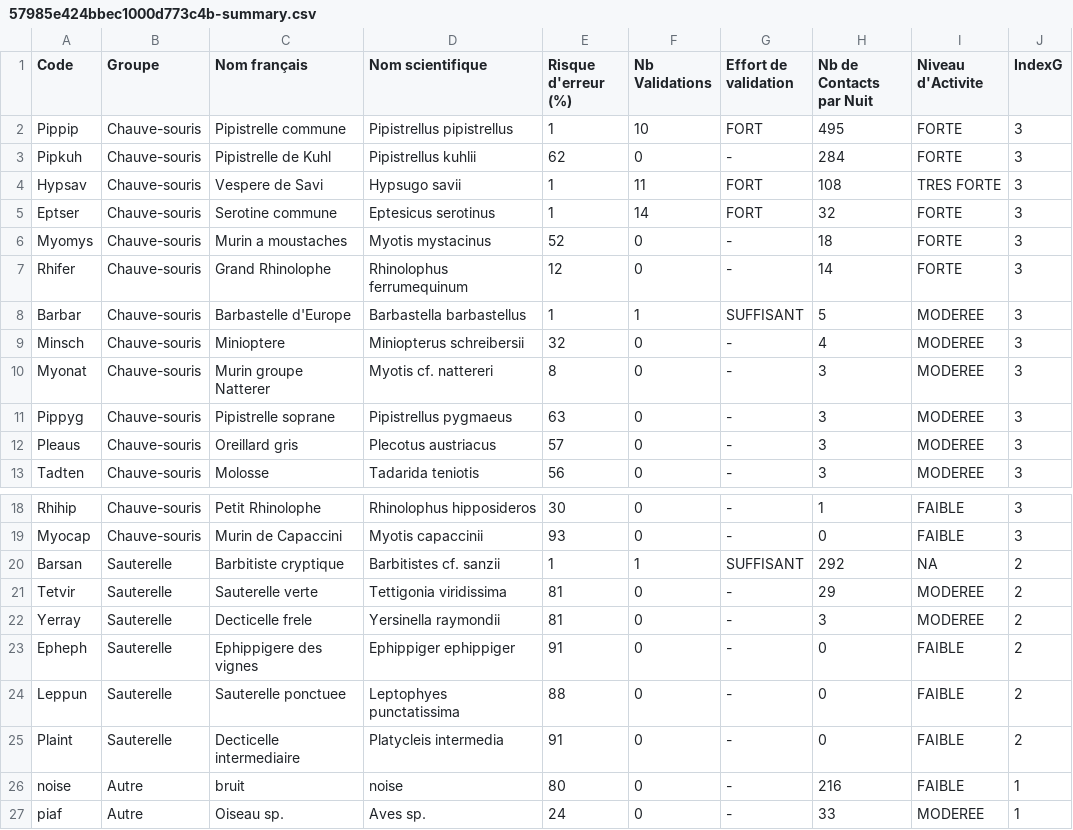
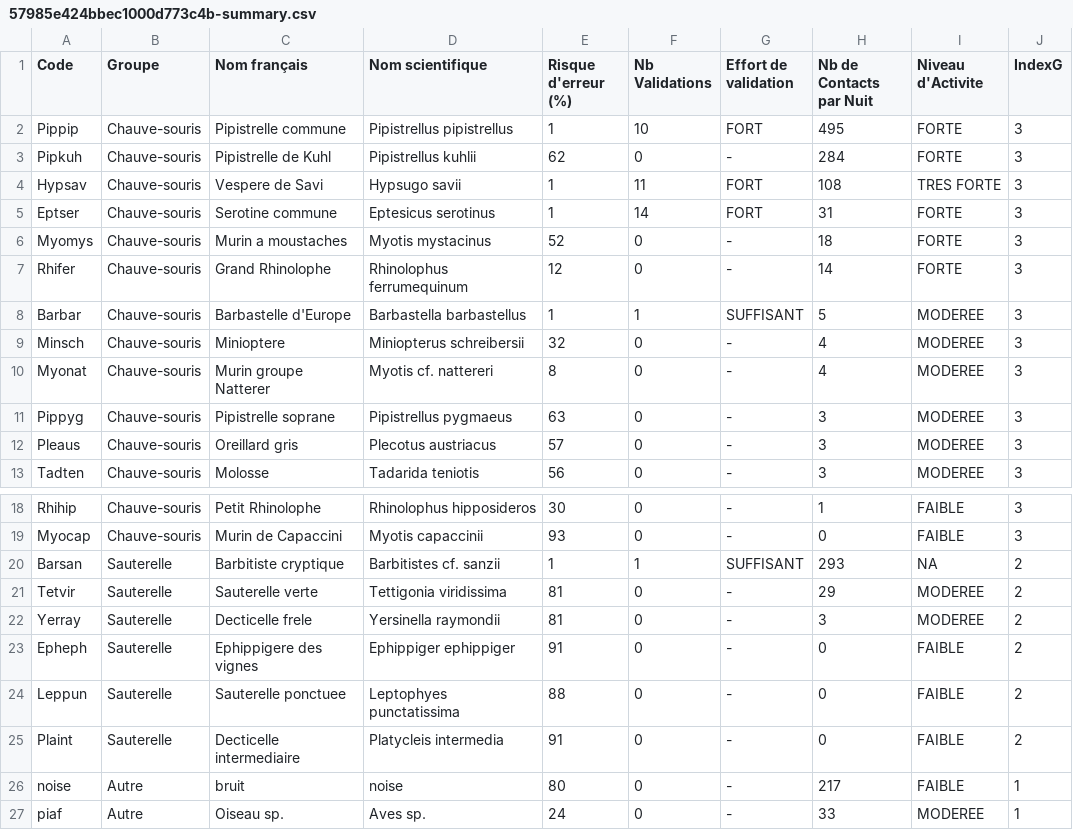
Before and after one commit to 65MO/Galaxy-E, a CSV file: raw_scripts/Vigie-Chiro/output_BilanEnrichiPF/57985e424bbec1000d773c4b-summary.csv, drawn as a sheet; only a part is shown, gaps mark what is left out.

```diff
--- a/raw_scripts/Vigie-Chiro/output_BilanEnrichiPF/57985e424bbec1000d773c4b-summary.csv
+++ b/raw_scripts/Vigie-Chiro/output_BilanEnrichiPF/57985e424bbec1000d773c4b-summary.csv
@@ -4,3 +4,3 @@
 "Hypsav";"Chauve-souris";"Vespere de Savi";"Hypsugo savii";"1";"11";"FORT";"108";"TRES FORTE";3
-"Eptser";"Chauve-souris";"Serotine commune";"Eptesicus serotinus";"1";"14";"FORT";"32";"FORTE";3
+"Eptser";"Chauve-souris";"Serotine commune";"Eptesicus serotinus";"1";"14";"FORT";"31";"FORTE";3
 "Myomys";"Chauve-souris";"Murin a moustaches";"Myotis mystacinus";"52";"0";"-";"18";"FORTE";3
@@ -9,3 +9,3 @@
 "Minsch";"Chauve-souris";"Minioptere";"Miniopterus schreibersii";"32";"0";"-";"4";"MODEREE";3
-"Myonat";"Chauve-souris";"Murin groupe Natterer";"Myotis cf. nattereri";"8";"0";"-";"3";"MODEREE";3
+"Myonat";"Chauve-souris";"Murin groupe Natterer";"Myotis cf. nattereri";"8";"0";"-";"4";"MODEREE";3
 "Pippyg";"Chauve-souris";"Pipistrelle soprane";"Pipistrellus pygmaeus";"63";"0";"-";"3";"MODEREE";3
@@ -19,3 +19,3 @@
 "Myocap";"Chauve-souris";"Murin de Capaccini";"Myotis capaccinii";"93";"0";"-";"0";"FAIBLE";3
-"Barsan";"Sauterelle";"Barbitiste cryptique";"Barbitistes cf. sanzii";"1";"1";"SUFFISANT";"292";NA;2
+"Barsan";"Sauterelle";"Barbitiste cryptique";"Barbitistes cf. sanzii";"1";"1";"SUFFISANT";"293";NA;2
 "Tetvir";"Sauterelle";"Sauterelle verte";"Tettigonia viridissima";"81";"0";"-";"29";"MODEREE";2
@@ -25,3 +25,3 @@
 "Plaint";"Sauterelle";"Decticelle intermediaire";"Platycleis intermedia";"91";"0";"-";"0";"FAIBLE";2
-"noise";"Autre";"bruit";"noise";"80";"0";"-";"216";"FAIBLE";1
+"noise";"Autre";"bruit";"noise";"80";"0";"-";"217";"FAIBLE";1
 "piaf";"Autre";"Oiseau sp.";"Aves sp.";"24";"0";"-";"33";"MODEREE";1
```
Also changed, not shown: raw_scripts/Vigie-Chiro/output_BilanEnrichiPF/57cb11b1815ace000cc48b4e-summary.csv, raw_scripts/Vigie-Chiro/output_BilanEnrichiPF/5857d56d9ebce1000ed89ea7-summary.csv, 11 other files.
